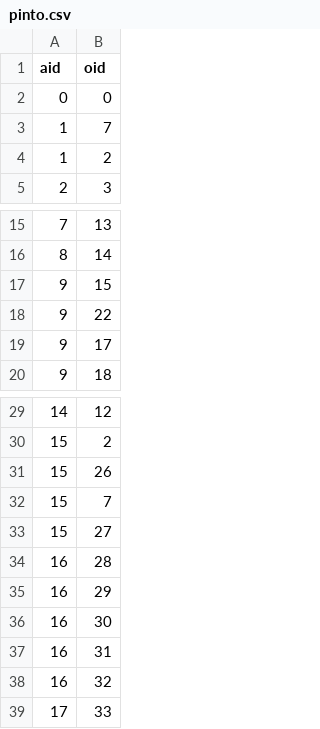
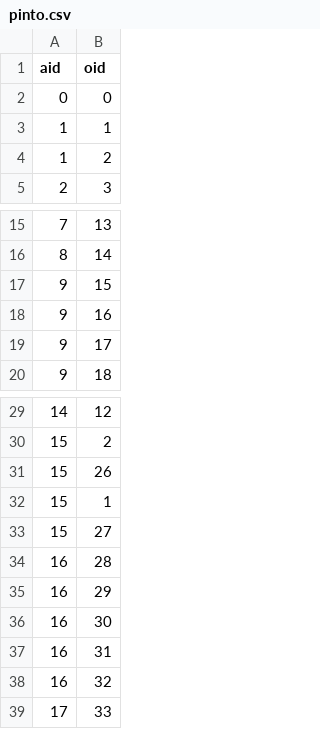
Before and after one commit to EliasSabja/IIC2413-G98, a CSV file: Entrega2/datos/pinto.csv, drawn as a sheet; only a part is shown, gaps mark what is left out.

Commit message:
Tabla pinto actualizada

```diff
--- a/Entrega2/datos/pinto.csv
+++ b/Entrega2/datos/pinto.csv
@@ -2,3 +2,3 @@ aid,oid
 0,0
-1,7
+1,1
 1,2
@@ -17,3 +17,3 @@ aid,oid
 9,15
-9,22
+9,16
 9,17
@@ -31,3 +31,3 @@ aid,oid
 15,26
-15,7
+15,1
 15,27
```
